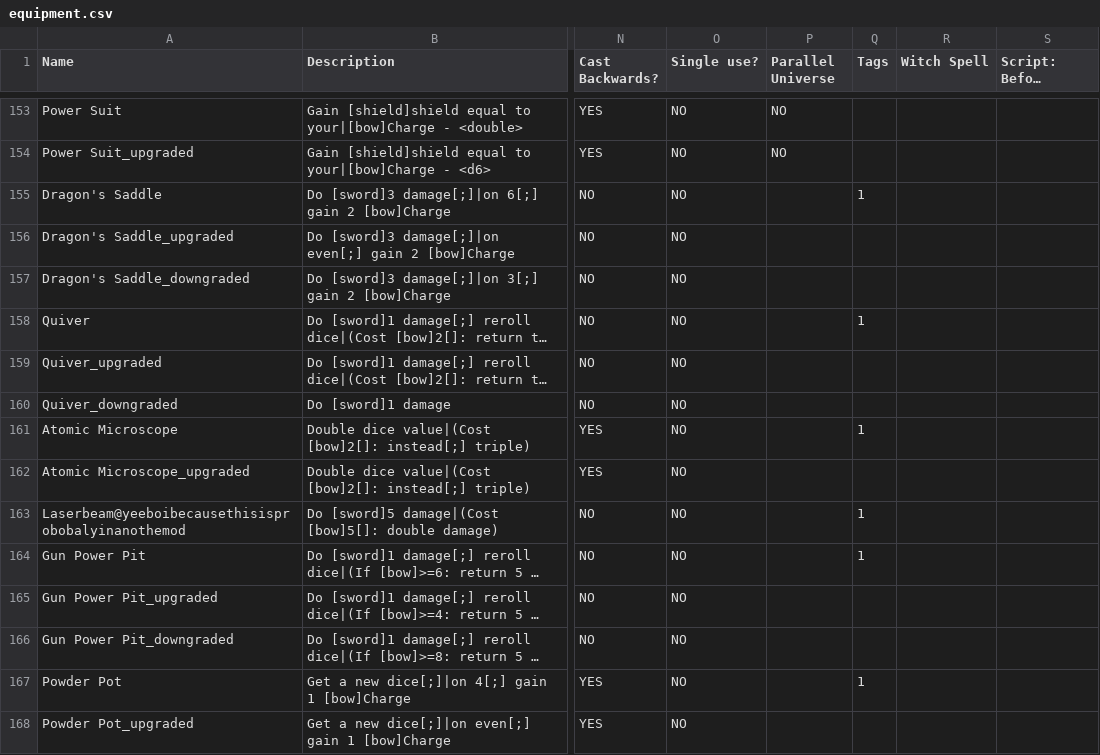
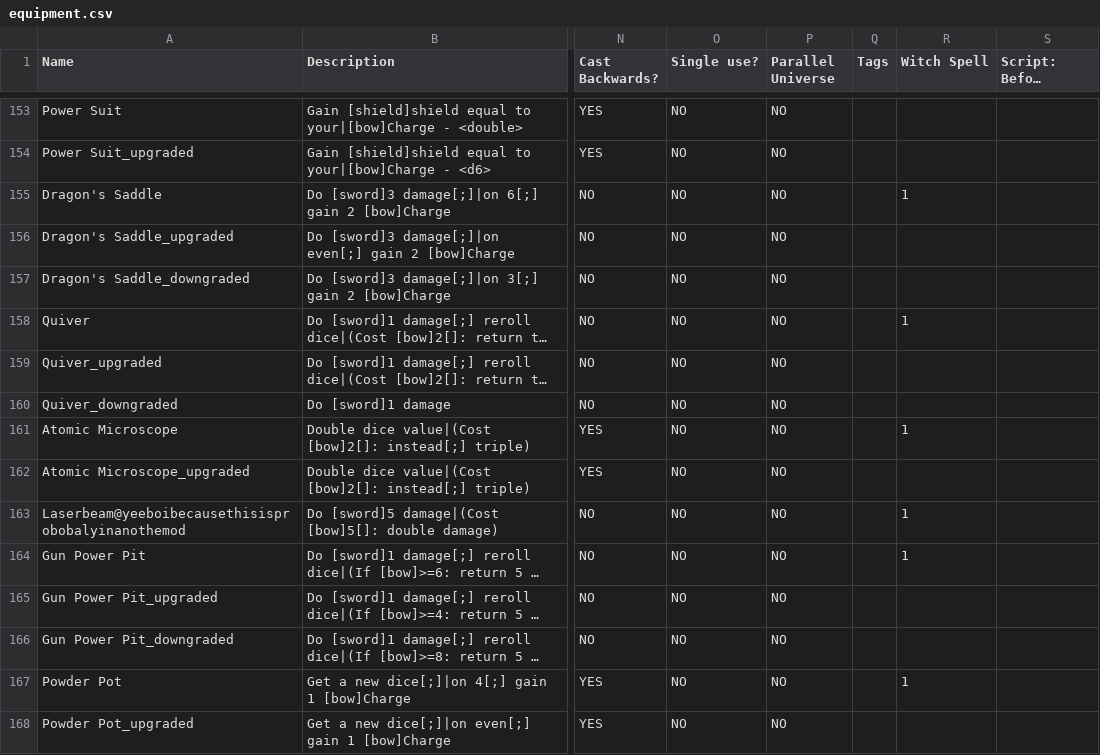
Before and after one commit to WhoNeedsAUsrName/Flanders-Den, a CSV file: _append/data/text/equipment.csv, drawn as a sheet; only a part is shown, gaps mark what is left out; long unchanged cells end in …; the diff covers the shown part only; the diff names each change by its address in the sheet, - before the commit and + after, or states it on an @@ line.

```diff
--- a/_append/data/text/equipment.csv
+++ b/_append/data/text/equipment.csv
-P155:P168 (Parallel Universe): (empty)
+P155:P168 (Parallel Universe): NO
-Q155 (Tags): 1
+Q155 (Tags): (empty)
-R155 (Witch Spell): (empty)
+R155 (Witch Spell): 1
-Q158 (Tags): 1
+Q158 (Tags): (empty)
-R158 (Witch Spell): (empty)
+R158 (Witch Spell): 1
-Q161 (Tags): 1
+Q161 (Tags): (empty)
-R161 (Witch Spell): (empty)
+R161 (Witch Spell): 1
-Q163:Q164 (Tags): 1
+Q163:Q164 (Tags): (empty)
-R163:R164 (Witch Spell): (empty)
+R163:R164 (Witch Spell): 1
-Q167 (Tags): 1
+Q167 (Tags): (empty)
-R167 (Witch Spell): (empty)
+R167 (Witch Spell): 1
```
Also changed, not shown: 10 added rows and 42 edited cells elsewhere in this file, _append/data/text/statuseffects.csv, 14 other files.
